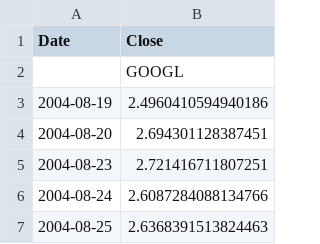
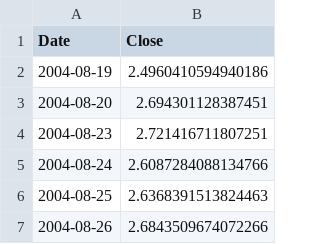
Before and after one commit to Sevinda-Herath/Stock-Market-Prediction-AI-Model, a CSV file: LSTM/datasets/GOOGL_daily_data.csv, drawn as a sheet; only a part is shown; the shorter side is filled out with more unchanged rows; the diff names each change by its address in the sheet, - before the commit and + after, or states it on an @@ line.

```diff
--- a/LSTM/datasets/GOOGL_daily_data.csv
+++ b/LSTM/datasets/GOOGL_daily_data.csv
-row 2:  | GOOGL
```
Also changed, not shown: LSTM/datasets/005930.KS_daily_data.csv, LSTM/datasets/2317.TW_daily_data.csv, 53 other files.
